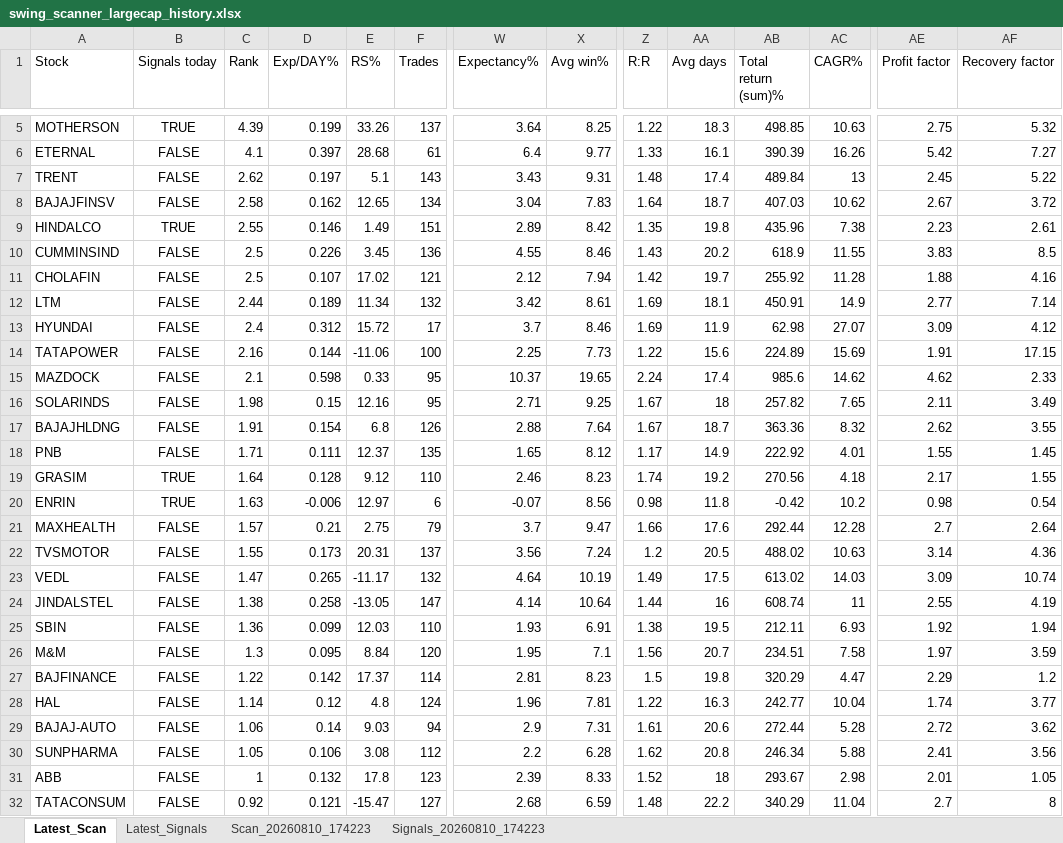
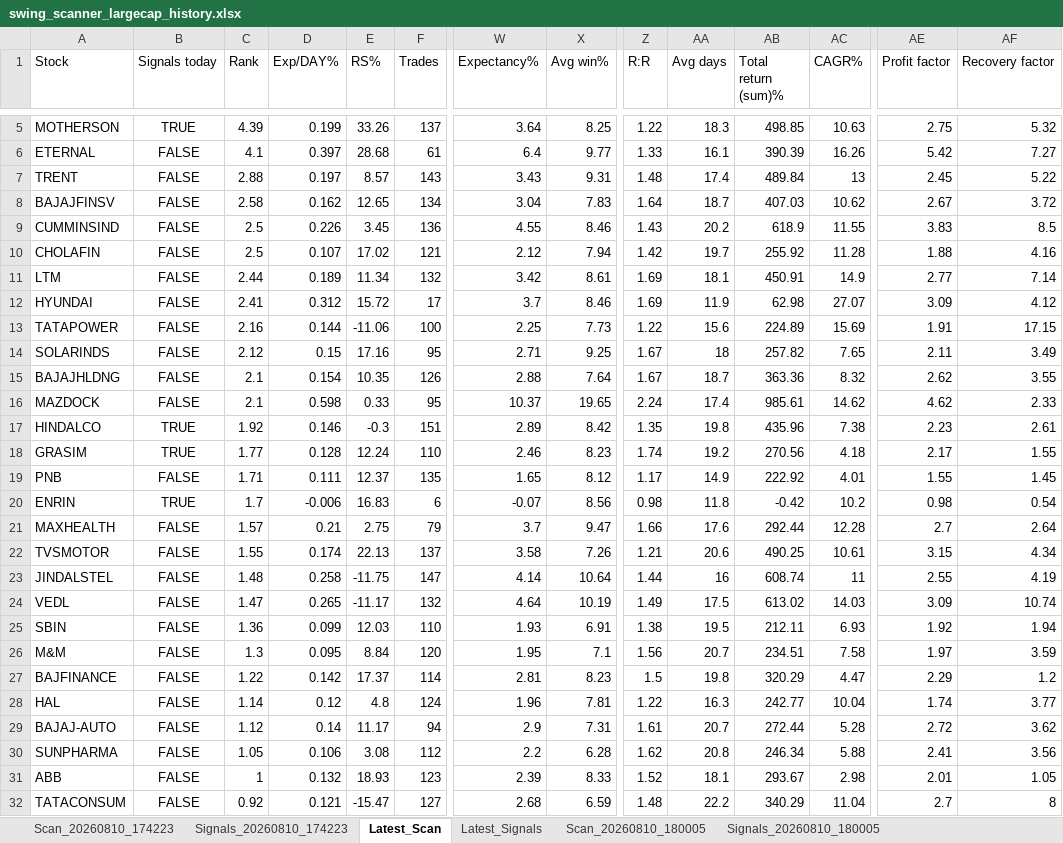
Before and after one commit to PavanSaiNekkala/Swing_Scanner_Latest, an Excel workbook: downloads/history/swing_scanner_largecap_history.xlsx, sheet Latest_Scan, drawn as a sheet; only a part is shown, gaps mark what is left out; values as stored, in another font and other column widths than the file's, no borders; removed rows and columns are numbered as before the commit, all else as after; rows hold the shown columns only; the diff covers the shown part only; the diff names each change by its address in the sheet, - before the commit and + after, or states it on an @@ line.

```diff
--- a/downloads/history/swing_scanner_largecap_history.xlsx (sheet Latest_Scan)
+++ b/downloads/history/swing_scanner_largecap_history.xlsx (sheet Latest_Scan)
+sheet tab: Scan_20260810_180005
+sheet tab: Signals_20260810_180005
@@ sheet tab order changed: Scan_20260810_174223 | Signals_20260810_174223 | Latest_Scan | Latest_Signals | Scan_20260810_180005 | Signals_20260810_180005 @@
-C7 (Rank): 2.62
+C7 (Rank): 2.88
-E7 (RS%): 5.1
+E7 (RS%): 8.57
-row 9: HINDALCO | TRUE | 2.55 | 0.146 | 1.49 | 151 | 2.89 | 8.42 | 1.35 | 19.8 | 435.96 | 7.38 | 2.23 | 2.61
-C12 (Rank): 2.4
+C12 (Rank): 2.41
-row 15: MAZDOCK | FALSE | 2.1 | 0.598 | 0.33 | 95 | 10.37 | 19.65 | 2.24 | 17.4 | 985.6 | 14.62 | 4.62 | 2.33
-C14 (Rank): 1.98
+C14 (Rank): 2.12
-E14 (RS%): 12.16
+E14 (RS%): 17.16
-C15 (Rank): 1.91
+C15 (Rank): 2.1
-E15 (RS%): 6.8
+E15 (RS%): 10.35
+row 16: MAZDOCK | FALSE | 2.1 | 0.598 | 0.33 | 95 | 10.37 | 19.65 | 2.24 | 17.4 | 985.61 | 14.62 | 4.62 | 2.33
+row 17: HINDALCO | TRUE | 1.92 | 0.146 | -0.3 | 151 | 2.89 | 8.42 | 1.35 | 19.8 | 435.96 | 7.38 | 2.23 | 2.61
+row 18: GRASIM | TRUE | 1.77 | 0.128 | 12.24 | 110 | 2.46 | 8.23 | 1.74 | 19.2 | 270.56 | 4.18 | 2.17 | 1.55
-row 19: GRASIM | TRUE | 1.64 | 0.128 | 9.12 | 110 | 2.46 | 8.23 | 1.74 | 19.2 | 270.56 | 4.18 | 2.17 | 1.55
-C20 (Rank): 1.63
+C20 (Rank): 1.7
-E20 (RS%): 12.97
+E20 (RS%): 16.83
-D22 (Exp/DAY%): 0.173
+D22 (Exp/DAY%): 0.174
-E22 (RS%): 20.31
+E22 (RS%): 22.13
-W22 (Expectancy%): 3.56
+W22 (Expectancy%): 3.58
-X22 (Avg win%): 7.24
+X22 (Avg win%): 7.26
-Z22 (R:R): 1.2
+Z22 (R:R): 1.21
-AA22 (Avg days): 20.5
+AA22 (Avg days): 20.6
-AB22 (Total return (sum)%): 488.02
+AB22 (Total return (sum)%): 490.25
-AC22 (CAGR%): 10.63
+AC22 (CAGR%): 10.61
-AE22 (Profit factor): 3.14
+AE22 (Profit factor): 3.15
-AF22 (Recovery factor): 4.36
+AF22 (Recovery factor): 4.34
+row 23: JINDALSTEL | FALSE | 1.48 | 0.258 | -11.75 | 147 | 4.14 | 10.64 | 1.44 | 16 | 608.74 | 11 | 2.55 | 4.19
-row 24: JINDALSTEL | FALSE | 1.38 | 0.258 | -13.05 | 147 | 4.14 | 10.64 | 1.44 | 16 | 608.74 | 11 | 2.55 | 4.19
-C29 (Rank): 1.06
+C29 (Rank): 1.12
-E29 (RS%): 9.03
+E29 (RS%): 11.17
-AA29 (Avg days): 20.6
+AA29 (Avg days): 20.7
-E31 (RS%): 17.8
+E31 (RS%): 18.93
-AA31 (Avg days): 18
+AA31 (Avg days): 18.1
```
Also changed, not shown: 8 added rows, 8 removed rows and 40 edited cells elsewhere in this sheet, sheet Latest_Signals.
